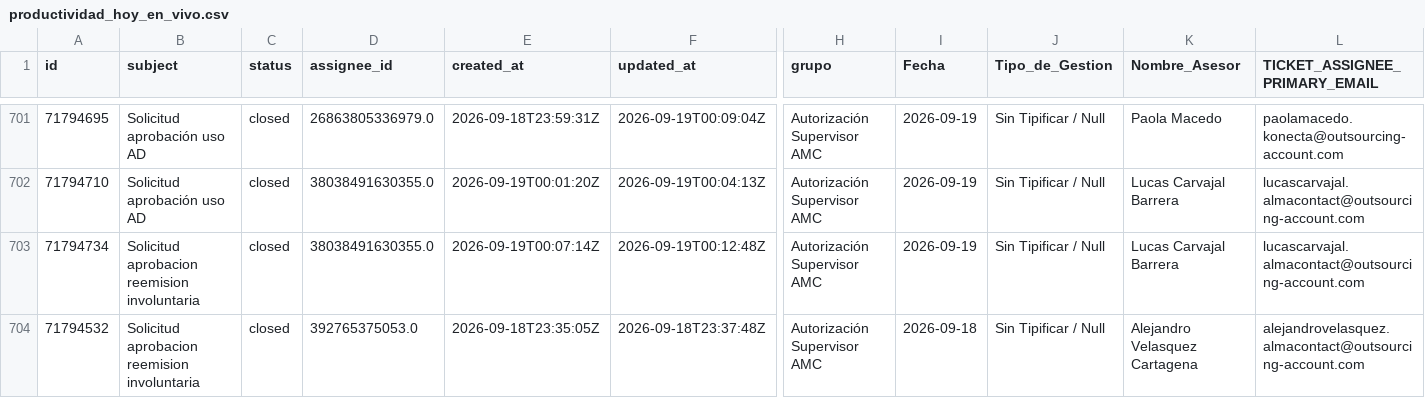
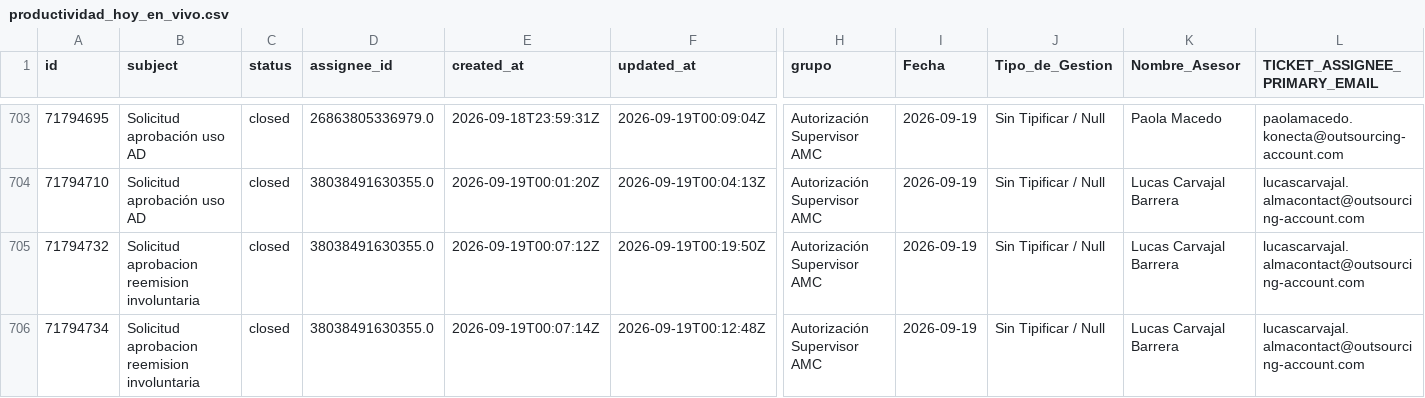
Before and after one commit to carlosmurilloealmacontact/presencia-genesys, a CSV file: data/zendesk/productividad_hoy_en_vivo.csv, drawn as a sheet; only a part is shown, gaps mark what is left out; the shorter side is filled out with more unchanged rows; rows hold the shown columns only; the diff covers the shown part only; the diff names each change by its address in the sheet, - before the commit and + after, or states it on an @@ line.

Commit message:
Auto-sync Zendesk/Salesforce [2026-09-18 19:22]

```diff
--- a/data/zendesk/productividad_hoy_en_vivo.csv
+++ b/data/zendesk/productividad_hoy_en_vivo.csv
+row 705: 71794732 | Solicitud aprobacion reemision involuntaria | closed | 38038491630355.0 | 2026-09-19T00:07:12Z | 2026-09-19T00:19:50Z | Autorización Supervisor AMC | 2026-09-19 | Sin Tipificar / Null | Lucas Carvajal Barrera | lucascarvajal.almacontact@outsourcing-account.com
```
Also changed, not shown: 4 added rows, 1 removed row and 4 edited cells elsewhere in this file, 2 other files.
